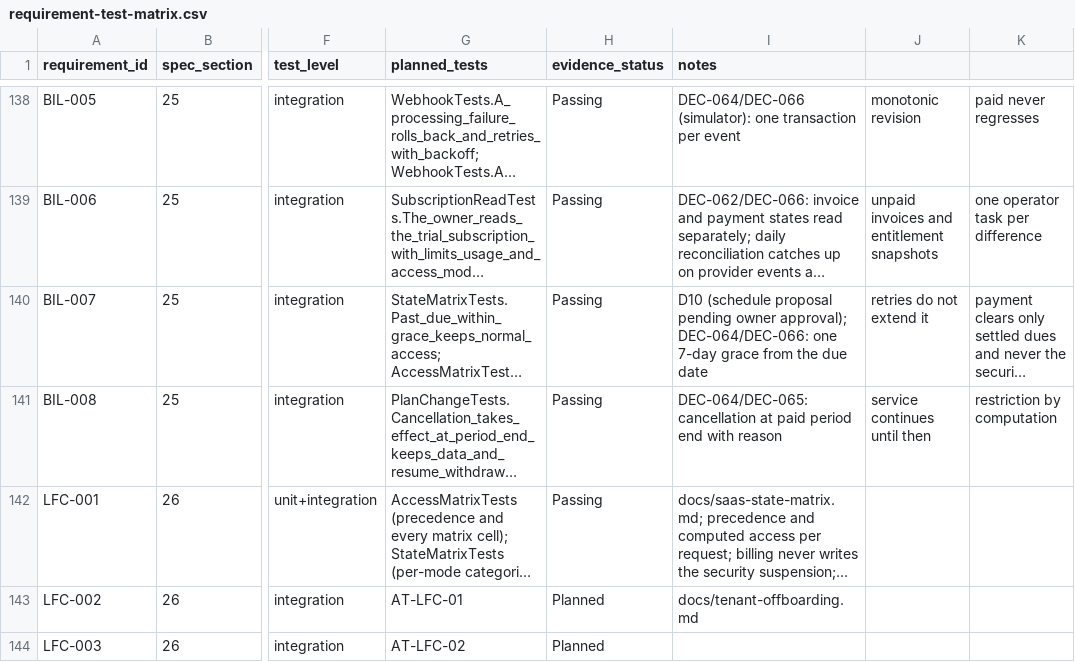
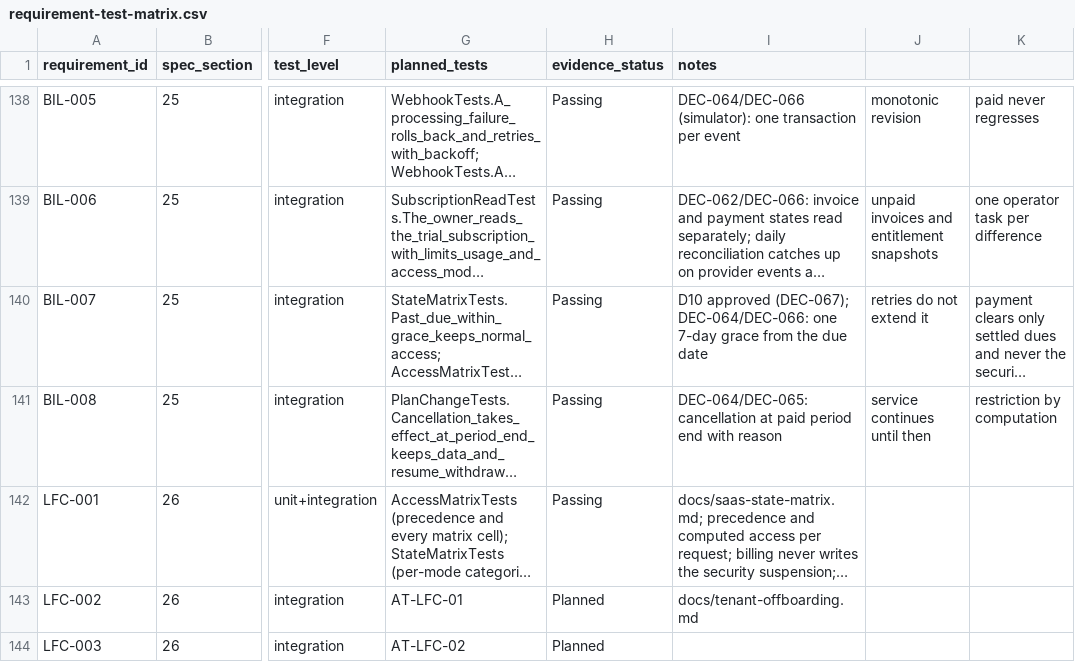
Before and after one commit to FEEVAN1/TrustedInventory, a CSV file: docs/requirement-test-matrix.csv, drawn as a sheet; only a part is shown, gaps mark what is left out; long unchanged cells end in …; the diff names each change by its address in the sheet, - before the commit and + after, or states it on an @@ line.

```diff
--- a/docs/requirement-test-matrix.csv
+++ b/docs/requirement-test-matrix.csv
-I140 (notes): D10 (schedule proposal pending owner approval); DEC-064/DEC-066: one…
+I140 (notes): D10 approved (DEC-067); DEC-064/DEC-066: one…
```
Also changed, not shown: 2 other files.
